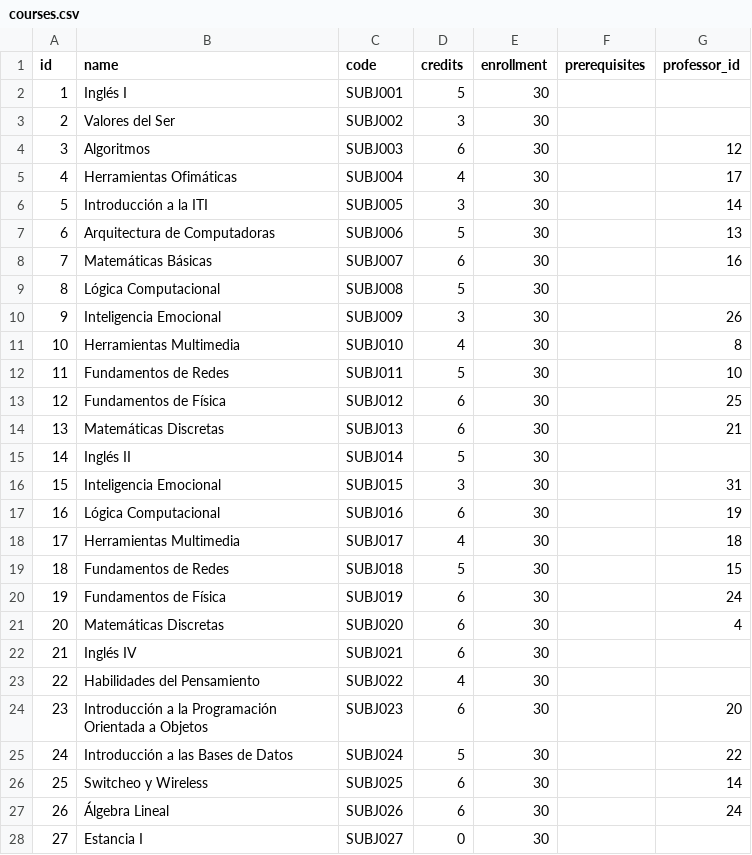
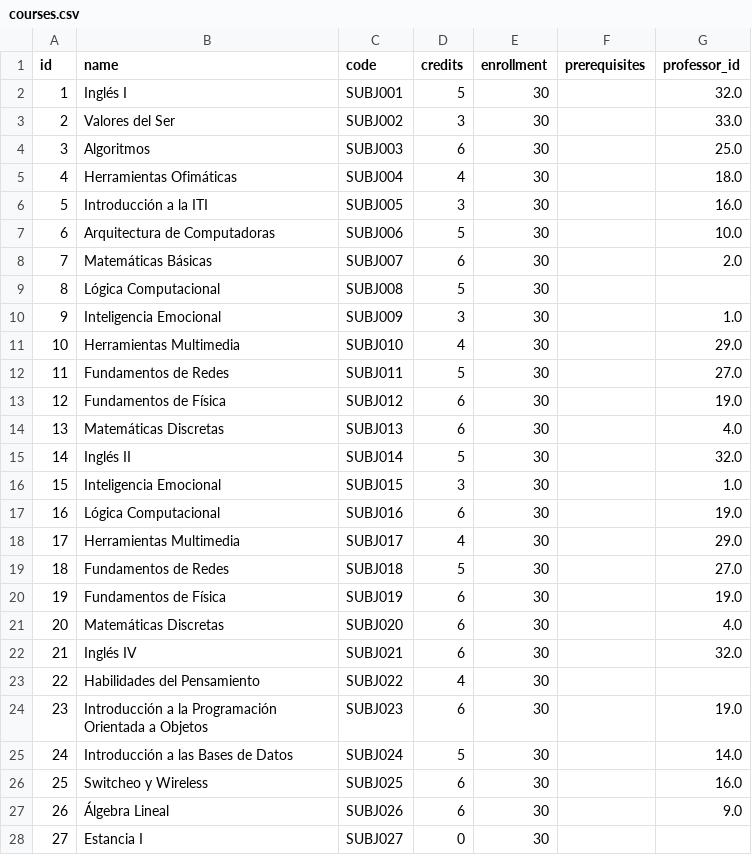
Before and after one commit to AngelCS0124/proyect-utp, a CSV file: sample_data/courses.csv, drawn as a sheet; only a part is shown; the diff covers the shown part only.

```diff
--- a/sample_data/courses.csv
+++ b/sample_data/courses.csv
@@ -1,28 +1,28 @@
 id,name,code,credits,enrollment,prerequisites,professor_id
-1,Inglés I,SUBJ001,5,30,,
-2,Valores del Ser,SUBJ002,3,30,,
-3,Algoritmos,SUBJ003,6,30,,12
-4,Herramientas Ofimáticas,SUBJ004,4,30,,17
-5,Introducción a la ITI,SUBJ005,3,30,,14
-6,Arquitectura de Computadoras,SUBJ006,5,30,,13
-7,Matemáticas Básicas,SUBJ007,6,30,,16
+1,Inglés I,SUBJ001,5,30,,32.0
+2,Valores del Ser,SUBJ002,3,30,,33.0
+3,Algoritmos,SUBJ003,6,30,,25.0
+4,Herramientas Ofimáticas,SUBJ004,4,30,,18.0
+5,Introducción a la ITI,SUBJ005,3,30,,16.0
+6,Arquitectura de Computadoras,SUBJ006,5,30,,10.0
+7,Matemáticas Básicas,SUBJ007,6,30,,2.0
 8,Lógica Computacional,SUBJ008,5,30,,
-9,Inteligencia Emocional,SUBJ009,3,30,,26
-10,Herramientas Multimedia,SUBJ010,4,30,,8
-11,Fundamentos de Redes,SUBJ011,5,30,,10
-12,Fundamentos de Física,SUBJ012,6,30,,25
-13,Matemáticas Discretas,SUBJ013,6,30,,21
-14,Inglés II,SUBJ014,5,30,,
-15,Inteligencia Emocional,SUBJ015,3,30,,31
-16,Lógica Computacional,SUBJ016,6,30,,19
-17,Herramientas Multimedia,SUBJ017,4,30,,18
-18,Fundamentos de Redes,SUBJ018,5,30,,15
-19,Fundamentos de Física,SUBJ019,6,30,,24
-20,Matemáticas Discretas,SUBJ020,6,30,,4
-21,Inglés IV,SUBJ021,6,30,,
+9,Inteligencia Emocional,SUBJ009,3,30,,1.0
+10,Herramientas Multimedia,SUBJ010,4,30,,29.0
+11,Fundamentos de Redes,SUBJ011,5,30,,27.0
+12,Fundamentos de Física,SUBJ012,6,30,,19.0
+13,Matemáticas Discretas,SUBJ013,6,30,,4.0
+14,Inglés II,SUBJ014,5,30,,32.0
+15,Inteligencia Emocional,SUBJ015,3,30,,1.0
+16,Lógica Computacional,SUBJ016,6,30,,19.0
+17,Herramientas Multimedia,SUBJ017,4,30,,29.0
+18,Fundamentos de Redes,SUBJ018,5,30,,27.0
+19,Fundamentos de Física,SUBJ019,6,30,,19.0
+20,Matemáticas Discretas,SUBJ020,6,30,,4.0
+21,Inglés IV,SUBJ021,6,30,,32.0
 22,Habilidades del Pensamiento,SUBJ022,4,30,,
-23,Introducción a la Programación Orientada a Objetos,SUBJ023,6,30,,20
-24,Introducción a las Bases de Datos,SUBJ024,5,30,,22
-25,Switcheo y Wireless,SUBJ025,6,30,,14
-26,Álgebra Lineal,SUBJ026,6,30,,24
+23,Introducción a la Programación Orientada a Objetos,SUBJ023,6,30,,19.0
+24,Introducción a las Bases de Datos,SUBJ024,5,30,,14.0
+25,Switcheo y Wireless,SUBJ025,6,30,,16.0
+26,Álgebra Lineal,SUBJ026,6,30,,9.0
 27,Estancia I,SUBJ027,0,30,,
```
Also changed, not shown: 34 edited cells elsewhere in this file, 9 other files.
